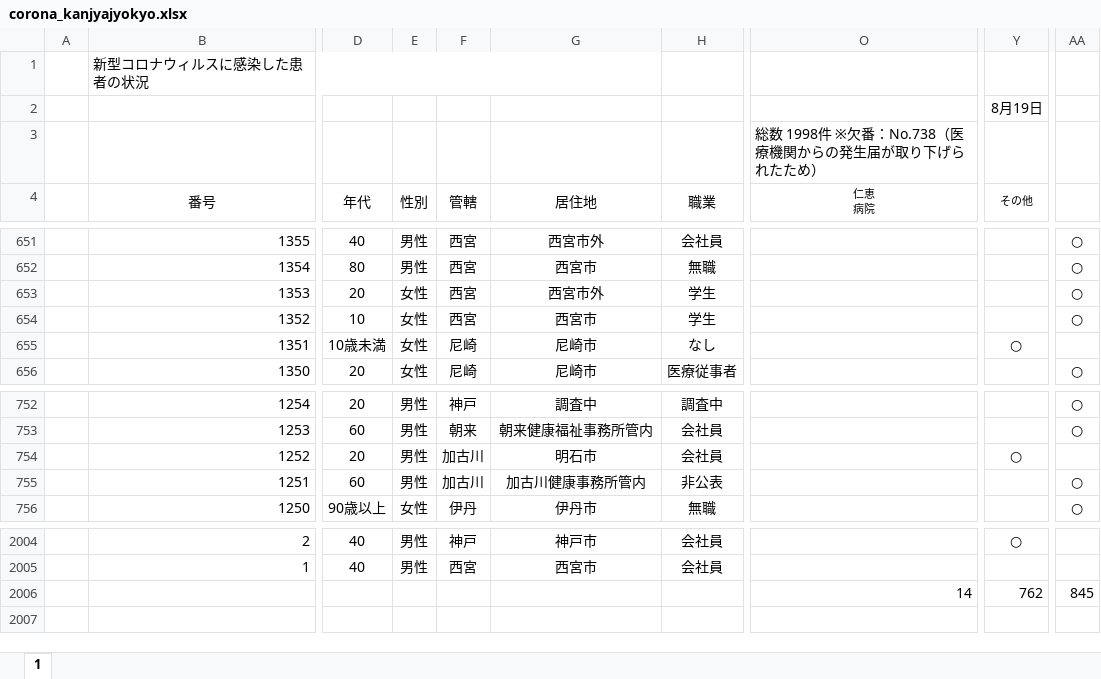
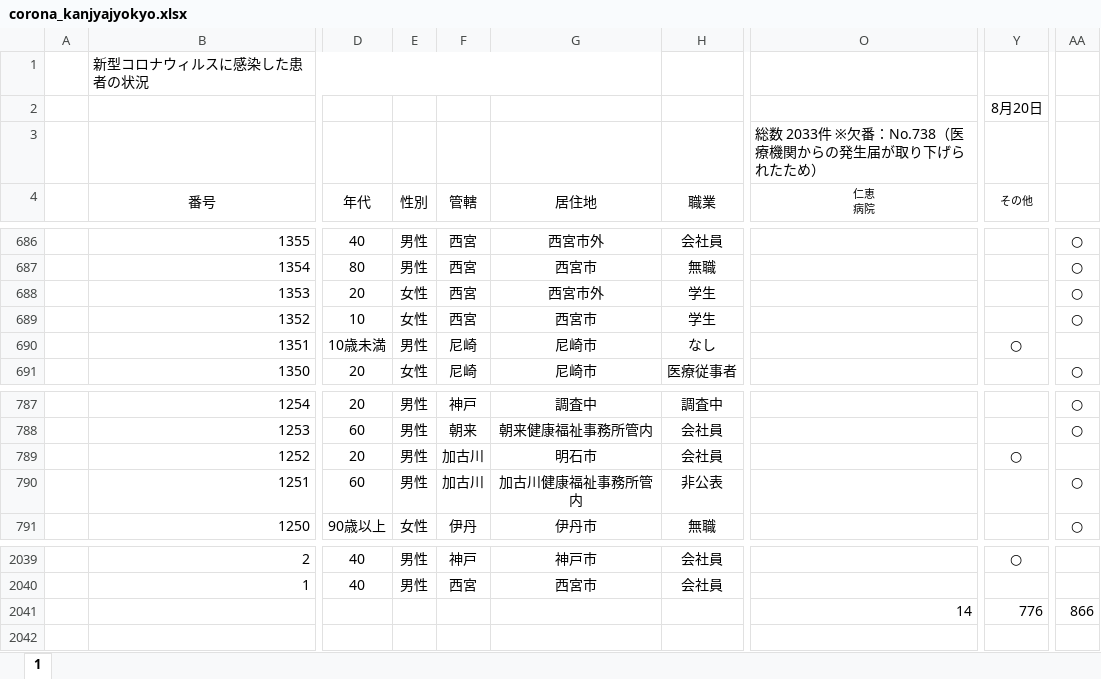
Before and after one commit to imabari/hyougo-covid19, an Excel workbook: corona_kanjyajyokyo.xlsx, sheet 1, drawn as a sheet; only a part is shown, gaps mark what is left out; values as stored, in another font and other column widths than the file's, no borders; charts and pictures not drawn; addresses are those after the commit; the diff covers the shown part only; the diff names each change by its address in the sheet, - before the commit and + after, or states it on an @@ line.

```diff
--- a/corona_kanjyajyokyo.xlsx (sheet 1)
+++ b/corona_kanjyajyokyo.xlsx (sheet 1)
-Y2 (その他): 8月19日
+Y2 (その他): 8月20日
-O3 (仁恵 病院): 総数 1998件 ※欠番：No.738（医療機関からの発生届が取り下げられたため）
+O3 (仁恵 病院): 総数 2033件 ※欠番：No.738（医療機関からの発生届が取り下げられたため）
-E690 (性別): 女性
+E690 (性別): 男性
-G790 (居住地): 加古川健康事務所管内
+G790 (居住地): 加古川健康福祉事務所管内
-Y2041 (その他): 762
+Y2041 (その他): 776
-AA2041: 845
+AA2041: 866
```
Also changed, not shown: 35 added rows and 87 edited cells elsewhere in this sheet, formulas that keep their value, charts or pictures, daily_kanja.xlsx, 3 other files.
